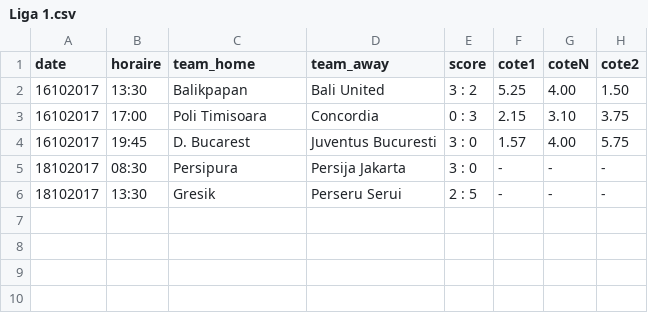
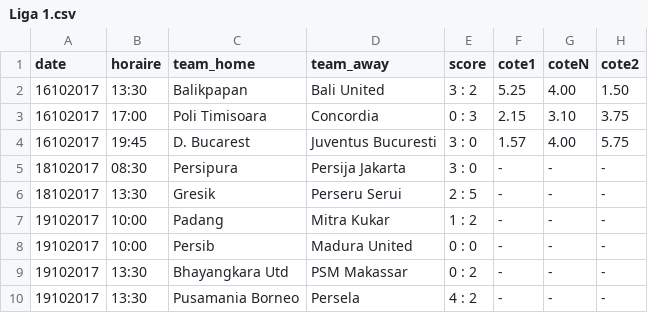
Before and after one commit to srivollet/betapp, a CSV file: data/Liga 1.csv, drawn as a sheet; the diff names each change by its address in the sheet, - before the commit and + after, or states it on an @@ line.

```diff
--- a/data/Liga 1.csv
+++ b/data/Liga 1.csv
+row 7: 19102017 | 10:00 | Padang | Mitra Kukar | 1 : 2 | - | - | -
+row 8: 19102017 | 10:00 | Persib | Madura United | 0 : 0 | - | - | -
+row 9: 19102017 | 13:30 | Bhayangkara Utd | PSM Makassar | 0 : 2 | - | - | -
+row 10: 19102017 | 13:30 | Pusamania Borneo | Persela | 4 : 2 | - | - | -
```
Also changed, not shown: data/Euro U17 - 1er Tour.csv, data/Liga MX - Ouverture.csv, 26 other files.
